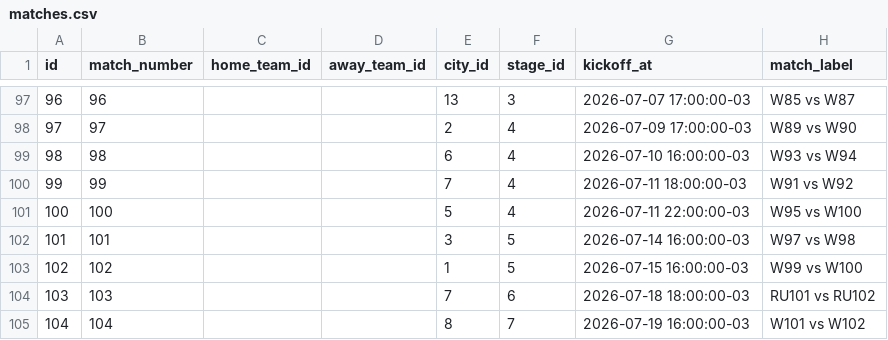
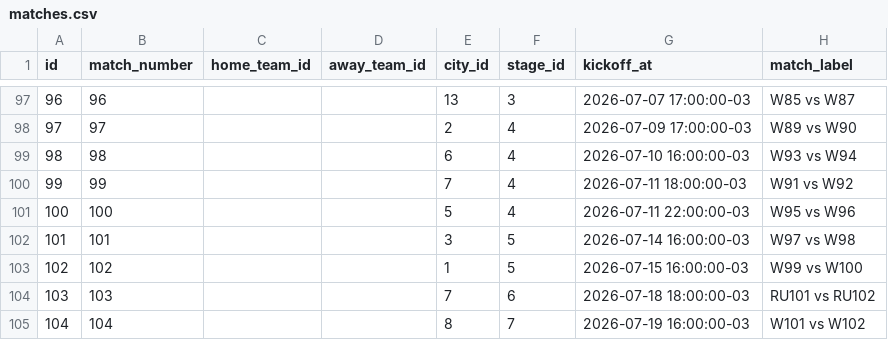
Before and after one commit to jorgebinho/bolao-backend, a CSV file: data/worldcup/matches.csv, drawn as a sheet; only a part is shown, gaps mark what is left out.

Commit message:
fix: correct world cup quarterfinal matchup

```diff
--- a/data/worldcup/matches.csv
+++ b/data/worldcup/matches.csv
@@ -100,3 +100,3 @@ id,match_number,home_team_id,away_team_id,city_id,stage_id,kickoff_at,match_labe
 99,99,,,7,4,2026-07-11 18:00:00-03,W91 vs W92
-100,100,,,5,4,2026-07-11 22:00:00-03,W95 vs W100
+100,100,,,5,4,2026-07-11 22:00:00-03,W95 vs W96
 101,101,,,3,5,2026-07-14 16:00:00-03,W97 vs W98
```
